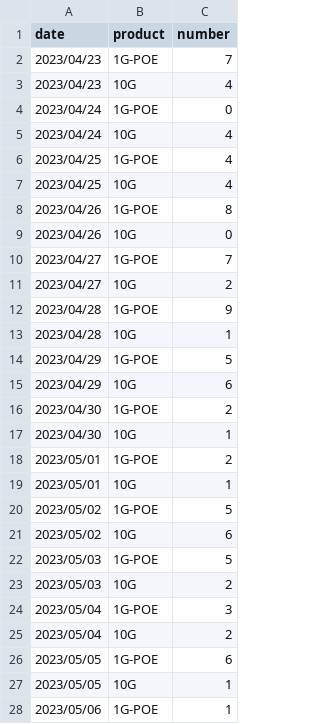
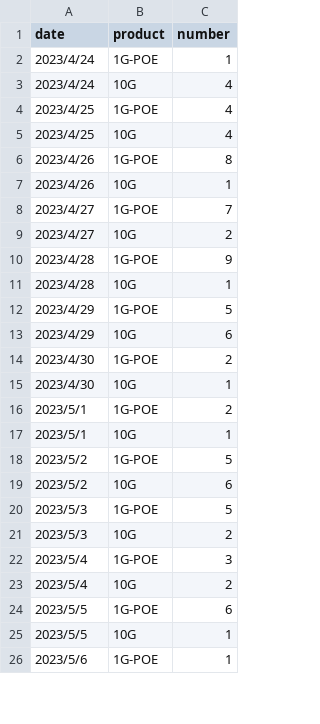
Before and after one commit to Jack-1D/Special-Project, a CSV file: flask案例/machine_num.csv, drawn as a sheet; only a part is shown; the diff covers the shown part only.

```diff
--- a/flask案例/machine_num.csv
+++ b/flask案例/machine_num.csv
@@ -1,28 +1,26 @@
 date,product,number
-2023/04/23,1G-POE,7
-2023/04/23,10G,4
-2023/04/24,1G-POE,0
-2023/04/24,10G,4
-2023/04/25,1G-POE,4
-2023/04/25,10G,4
-2023/04/26,1G-POE,8
-2023/04/26,10G,0
-2023/04/27,1G-POE,7
-2023/04/27,10G,2
-2023/04/28,1G-POE,9
-2023/04/28,10G,1
-2023/04/29,1G-POE,5
-2023/04/29,10G,6
-2023/04/30,1G-POE,2
-2023/04/30,10G,1
-2023/05/01,1G-POE,2
-2023/05/01,10G,1
-2023/05/02,1G-POE,5
-2023/05/02,10G,6
-2023/05/03,1G-POE,5
-2023/05/03,10G,2
-2023/05/04,1G-POE,3
-2023/05/04,10G,2
-2023/05/05,1G-POE,6
-2023/05/05,10G,1
-2023/05/06,1G-POE,1
+2023/4/24,1G-POE,1
+2023/4/24,10G,4
+2023/4/25,1G-POE,4
+2023/4/25,10G,4
+2023/4/26,1G-POE,8
+2023/4/26,10G,1
+2023/4/27,1G-POE,7
+2023/4/27,10G,2
+2023/4/28,1G-POE,9
+2023/4/28,10G,1
+2023/4/29,1G-POE,5
+2023/4/29,10G,6
+2023/4/30,1G-POE,2
+2023/4/30,10G,1
+2023/5/1,1G-POE,2
+2023/5/1,10G,1
+2023/5/2,1G-POE,5
+2023/5/2,10G,6
+2023/5/3,1G-POE,5
+2023/5/3,10G,2
+2023/5/4,1G-POE,3
+2023/5/4,10G,2
+2023/5/5,1G-POE,6
+2023/5/5,10G,1
+2023/5/6,1G-POE,1
```
Also changed, not shown: 30 edited cells elsewhere in this file, 1 other file.
